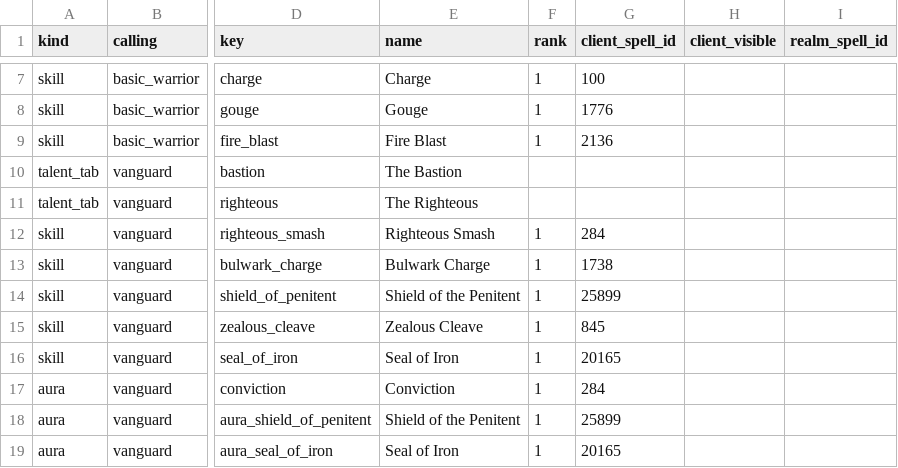
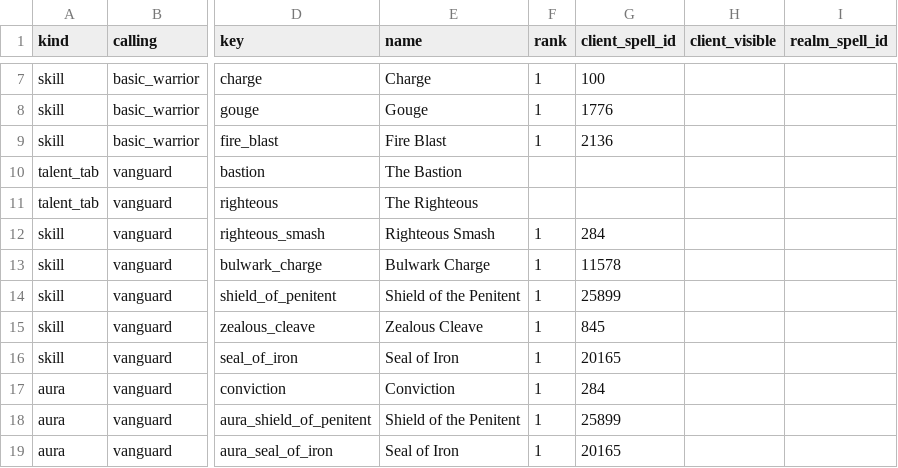
Before and after one commit to dmavs412/twilights-eve-wow, a CSV file: data/twilights-eve/master.csv, drawn as a sheet; only a part is shown, gaps mark what is left out; the diff names each change by its address in the sheet, - before the commit and + after, or states it on an @@ line.

```diff
--- a/data/twilights-eve/master.csv
+++ b/data/twilights-eve/master.csv
-G13 (client_spell_id): 1738
+G13 (client_spell_id): 11578
```
Also changed, not shown: 5 other files.
